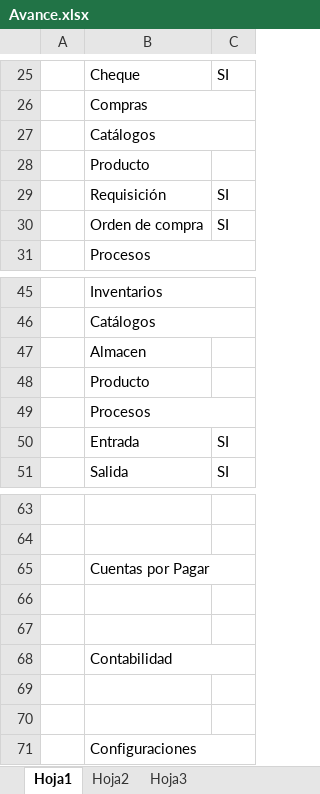
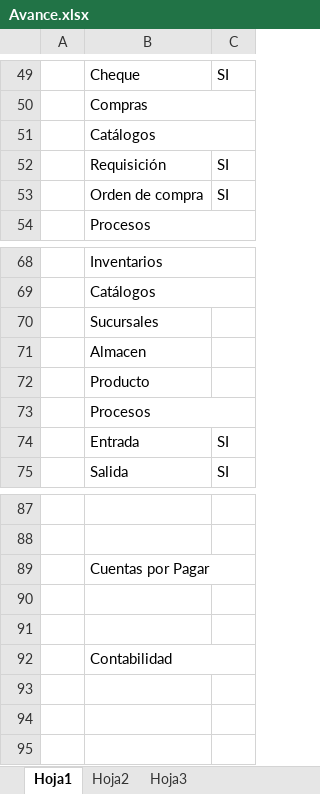
Before and after one commit to HectorGlez4/BMSolutions, an Excel workbook: ERP/Diseño/Mockups/Avance.xlsx, sheet Hoja1, drawn as a sheet; only a part is shown, gaps mark what is left out; values as stored, in another font and other column widths than the file's, no cell formats; removed rows and columns are numbered as before the commit, all else as after; the diff covers the shown part only; the diff names each change by its address in the sheet, - before the commit and + after, or states it on an @@ line.

Commit message:
Mockups Configuracion
Creacion de mockups de configuracion

```diff
--- a/ERP/Diseño/Mockups/Avance.xlsx (sheet Hoja1)
+++ b/ERP/Diseño/Mockups/Avance.xlsx (sheet Hoja1)
-row 28:  | Producto
+row 70:  | Sucursales
-row 69: (empty)
-row 70: (empty)
-row 71:  | Configuraciones
```
Also changed, not shown: 24 added rows, 1 moved row, 1 edited cell and merged cells elsewhere in this sheet, cell formats, 3 other files.
